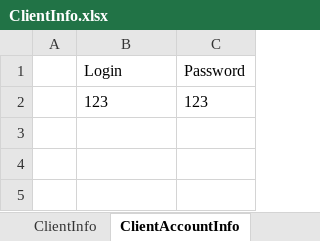
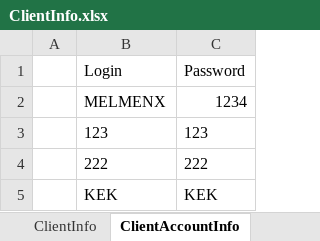
Before and after one commit to VGTAx/BankSystemImitation, an Excel workbook: bin/Debug/net6.0/ClientInfo.xlsx, sheet ClientAccountInfo, drawn as a sheet; values as stored, in another font and other column widths than the file's, no borders; the diff names each change by its address in the sheet, - before the commit and + after, or states it on an @@ line.

```diff
--- a/bin/Debug/net6.0/ClientInfo.xlsx (sheet ClientAccountInfo)
+++ b/bin/Debug/net6.0/ClientInfo.xlsx (sheet ClientAccountInfo)
+row 2:  | MELMENX | 1234
+row 4:  | 222 | 222
+row 5:  | KEK | KEK
```
Also changed, not shown: sheet ClientInfo, 13 other files.
